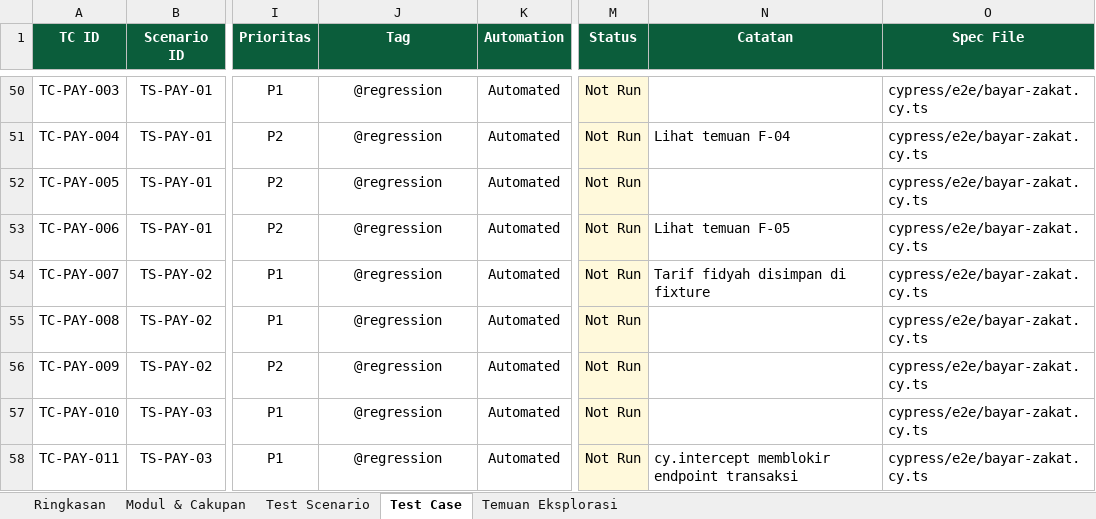
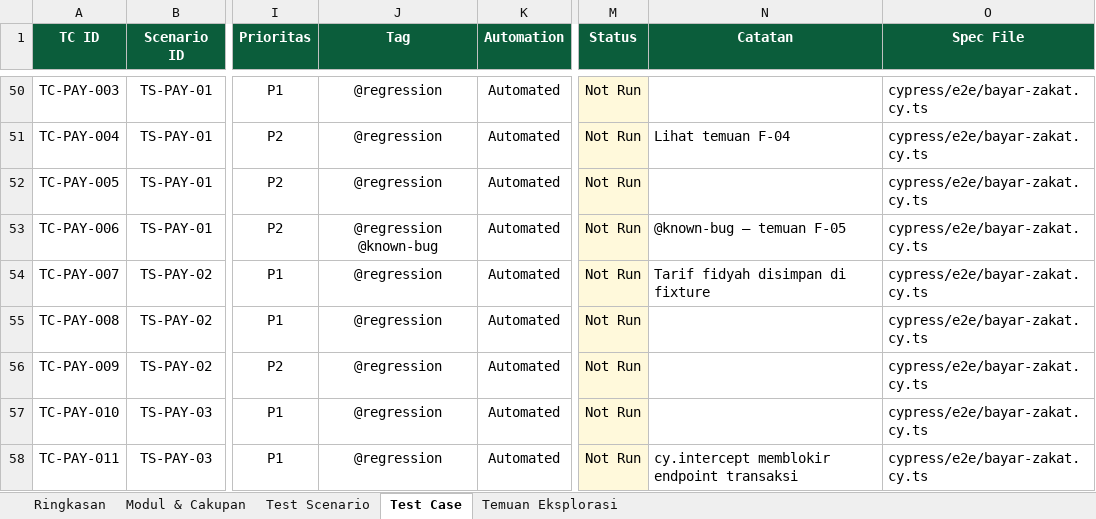
Before and after one commit to rezkyrevansyah/baznas-web-e2e, an Excel workbook: docs/Test_Plan_Cypress_BAZNAS.xlsx, sheet Test Case, drawn as a sheet; only a part is shown, gaps mark what is left out; values as stored, in another font and other column widths than the file's, no borders; conditional formats not drawn; the diff covers the shown part only; the diff names each change by its address in the sheet, - before the commit and + after, or states it on an @@ line.

```diff
--- a/docs/Test_Plan_Cypress_BAZNAS.xlsx (sheet Test Case)
+++ b/docs/Test_Plan_Cypress_BAZNAS.xlsx (sheet Test Case)
-J53 (Tag): @regression
+J53 (Tag): @regression @known-bug
-N53 (Catatan): Lihat temuan F-05
+N53 (Catatan): @known-bug – temuan F-05
```
Also changed, not shown: 14 edited cells elsewhere in this sheet, sheet Temuan Eksplorasi, 17 other files.
